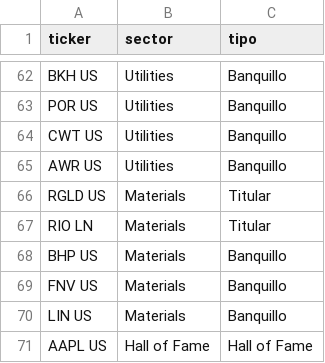
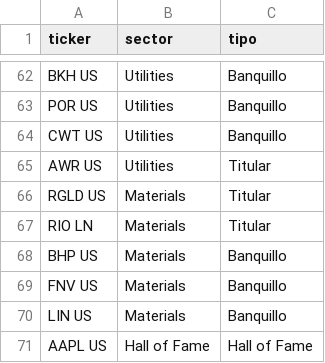
Before and after one commit to newsletters114p-dot/correo_54039213855430223, a CSV file: tickers_activos.csv, drawn as a sheet; only a part is shown, gaps mark what is left out.

```diff
--- a/tickers_activos.csv
+++ b/tickers_activos.csv
@@ -64,3 +64,3 @@ POR US,Utilities,Banquillo
 CWT US,Utilities,Banquillo
-AWR US,Utilities,Banquillo
+AWR US,Utilities,Titular
 RGLD US,Materials,Titular
```
